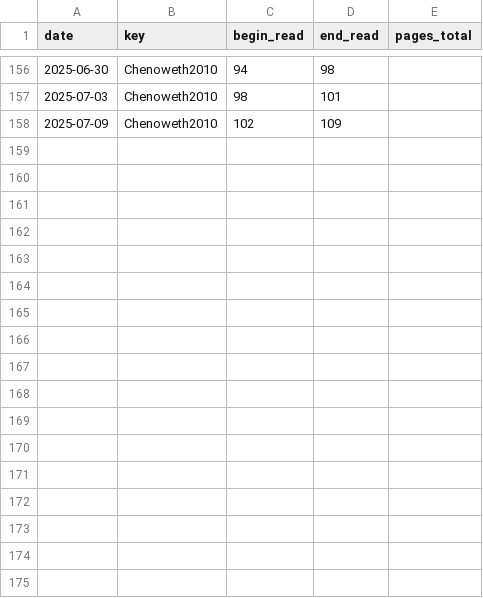
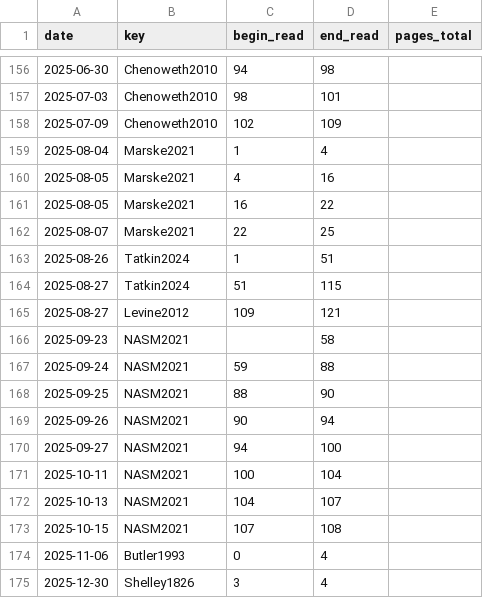
Before and after one commit to gpaumier/reading-log, a CSV file: reading_log_data_2025.csv, drawn as a sheet; only a part is shown, gaps mark what is left out; the diff names each change by its address in the sheet, - before the commit and + after, or states it on an @@ line.

```diff
--- a/reading_log_data_2025.csv
+++ b/reading_log_data_2025.csv
+row 159: 2025-08-04 | Marske2021 | 1 | 4
+row 160: 2025-08-05 | Marske2021 | 4 | 16
+row 161: 2025-08-05 | Marske2021 | 16 | 22
+row 162: 2025-08-07 | Marske2021 | 22 | 25
+row 163: 2025-08-26 | Tatkin2024 | 1 | 51
+row 164: 2025-08-27 | Tatkin2024 | 51 | 115
+row 165: 2025-08-27 | Levine2012 | 109 | 121
+row 166: 2025-09-23 | NASM2021 |  | 58
+row 167: 2025-09-24 | NASM2021 | 59 | 88
+row 168: 2025-09-25 | NASM2021 | 88 | 90
+row 169: 2025-09-26 | NASM2021 | 90 | 94
+row 170: 2025-09-27 | NASM2021 | 94 | 100
+row 171: 2025-10-11 | NASM2021 | 100 | 104
+row 172: 2025-10-13 | NASM2021 | 104 | 107
+row 173: 2025-10-15 | NASM2021 | 107 | 108
+row 174: 2025-11-06 | Butler1993 | 0 | 4
+row 175: 2025-12-30 | Shelley1826 | 3 | 4
```
Also changed, not shown: 2 other files.
